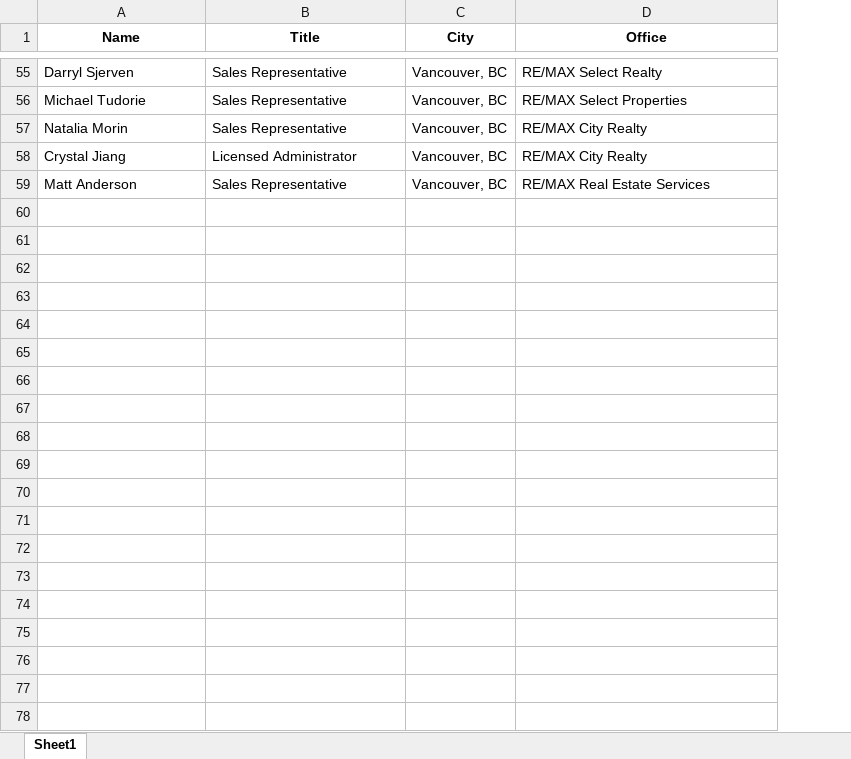
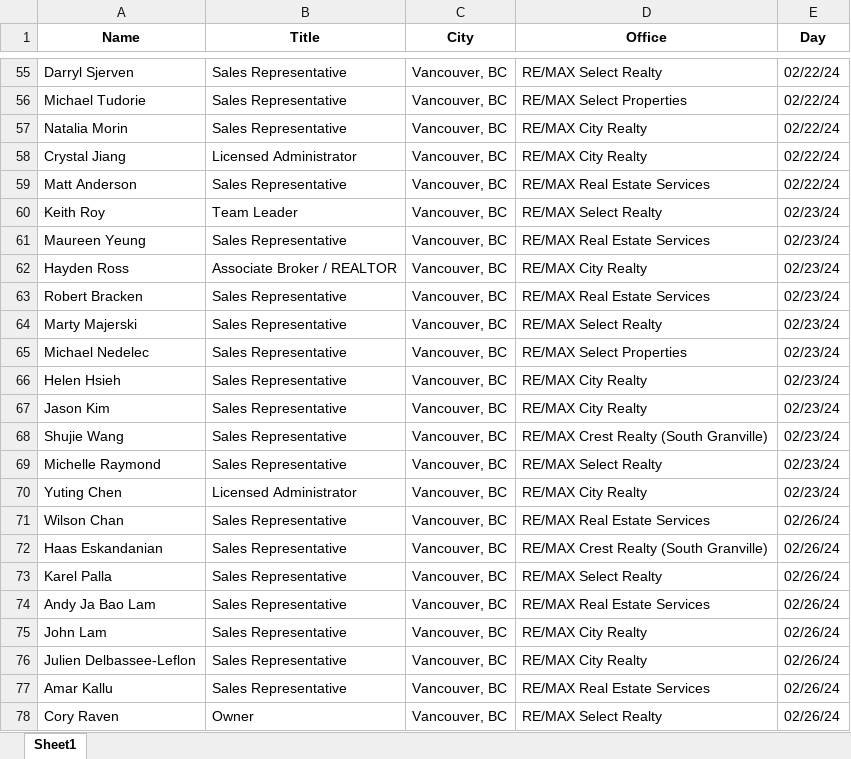
Before and after one commit to Jimmy-Rashid/Form-Entry, an Excel workbook: master.xlsx, sheet Sheet1, drawn as a sheet; only a part is shown, gaps mark what is left out; values as stored, in another font and other column widths than the file's, no borders; the diff covers the shown part only; the diff names each change by its address in the sheet, - before the commit and + after, or states it on an @@ line.

```diff
--- a/master.xlsx (sheet Sheet1)
+++ b/master.xlsx (sheet Sheet1)
+column E (Day), rows 55-59: all 02/22/24
+row 60: Keith Roy | Team Leader | Vancouver, BC | RE/MAX Select Realty | 02/23/24
+row 61: Maureen Yeung | Sales Representative | Vancouver, BC | RE/MAX Real Estate Services | 02/23/24
+row 62: Hayden Ross | Associate Broker / REALTOR | Vancouver, BC | RE/MAX City Realty | 02/23/24
+row 63: Robert Bracken | Sales Representative | Vancouver, BC | RE/MAX Real Estate Services | 02/23/24
+row 64: Marty Majerski | Sales Representative | Vancouver, BC | RE/MAX Select Realty | 02/23/24
+row 65: Michael Nedelec | Sales Representative | Vancouver, BC | RE/MAX Select Properties | 02/23/24
+row 66: Helen Hsieh | Sales Representative | Vancouver, BC | RE/MAX City Realty | 02/23/24
+row 67: Jason Kim | Sales Representative | Vancouver, BC | RE/MAX City Realty | 02/23/24
+row 68: Shujie Wang | Sales Representative | Vancouver, BC | RE/MAX Crest Realty (South Granville) | 02/23/24
+row 69: Michelle Raymond | Sales Representative | Vancouver, BC | RE/MAX Select Realty | 02/23/24
+row 70: Yuting Chen | Licensed Administrator | Vancouver, BC | RE/MAX City Realty | 02/23/24
+row 71: Wilson Chan | Sales Representative | Vancouver, BC | RE/MAX Real Estate Services | 02/26/24
+row 72: Haas Eskandanian | Sales Representative | Vancouver, BC | RE/MAX Crest Realty (South Granville) | 02/26/24
+row 73: Karel Palla | Sales Representative | Vancouver, BC | RE/MAX Select Realty | 02/26/24
+row 74: Andy Ja Bao Lam | Sales Representative | Vancouver, BC | RE/MAX Real Estate Services | 02/26/24
+row 75: John Lam | Sales Representative | Vancouver, BC | RE/MAX City Realty | 02/26/24
+row 76: Julien Delbassee-Leflon | Sales Representative | Vancouver, BC | RE/MAX City Realty | 02/26/24
+row 77: Amar Kallu | Sales Representative | Vancouver, BC | RE/MAX Real Estate Services | 02/26/24
+row 78: Cory Raven | Owner | Vancouver, BC | RE/MAX Select Realty | 02/26/24
```
Also changed, not shown: 121 added rows elsewhere in this sheet, output.xlsx, 2 other files.
